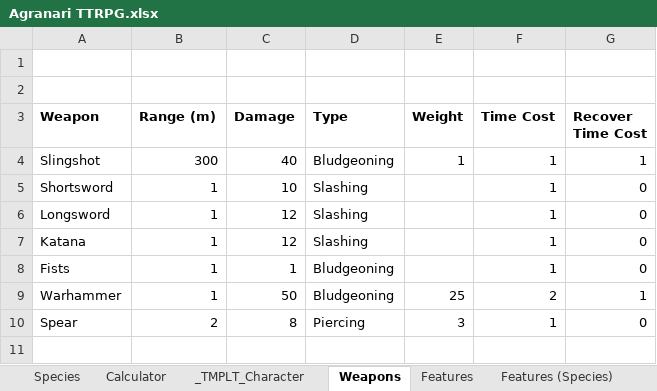
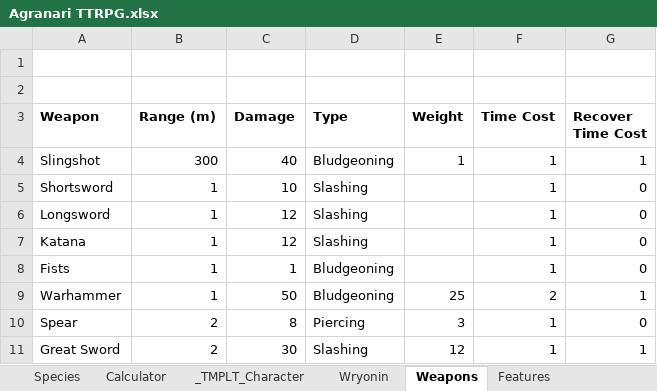
Before and after one commit to shieldgenerator7/AgranariTTRPG, an Excel workbook: Agranari TTRPG.xlsx, sheet Weapons, drawn as a sheet; values as stored, in another font and other column widths than the file's, no borders; the diff names each change by its address in the sheet, - before the commit and + after, or states it on an @@ line.

```diff
--- a/Agranari TTRPG.xlsx (sheet Weapons)
+++ b/Agranari TTRPG.xlsx (sheet Weapons)
+sheet tab: Wryonin
+row 11: Great Sword | 2 | 30 | Slashing | 12 | 1 | 1
```
Also changed, not shown: sheet _TMPLT_Character, sheet STAT COSTS, formulas that keep their value, 2 other files.
